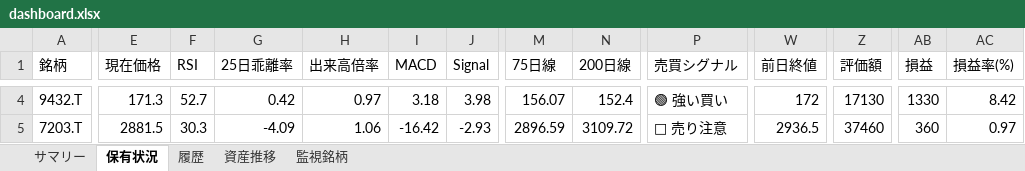
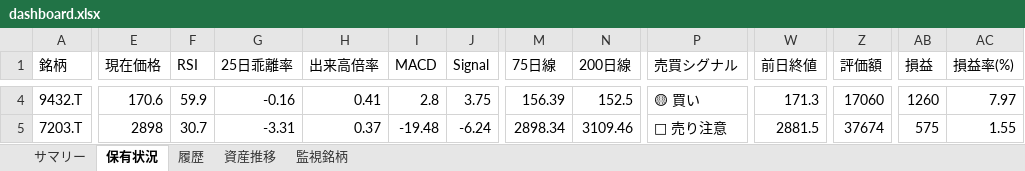
Before and after one commit to wac1223/stock_tool, an Excel workbook: dashboard.xlsx, sheet 保有状況, drawn as a sheet; only a part is shown, gaps mark what is left out; values as stored, in another font and other column widths than the file's, no borders; the diff covers the shown part only; the diff names each change by its address in the sheet, - before the commit and + after, or states it on an @@ line.

```diff
--- a/dashboard.xlsx (sheet 保有状況)
+++ b/dashboard.xlsx (sheet 保有状況)
-E4 (現在価格): 171.3
+E4 (現在価格): 170.6
-F4 (RSI): 52.7
+F4 (RSI): 59.9
-G4 (25日乖離率): 0.42
+G4 (25日乖離率): -0.16
-H4 (出来高倍率): 0.97
+H4 (出来高倍率): 0.41
-I4 (MACD): 3.18
+I4 (MACD): 2.8
-J4 (Signal): 3.98
+J4 (Signal): 3.75
-M4 (75日線): 156.07
+M4 (75日線): 156.39
-N4 (200日線): 152.4
+N4 (200日線): 152.5
-P4 (売買シグナル): 🟢 強い買い
+P4 (売買シグナル): 🟡 買い
-W4 (前日終値): 172
+W4 (前日終値): 171.3
-Z4 (評価額): 17130
+Z4 (評価額): 17060
-AB4 (損益): 1330
+AB4 (損益): 1260
-AC4 (損益率(%)): 8.42
+AC4 (損益率(%)): 7.97
-E5 (現在価格): 2881.5
+E5 (現在価格): 2898
-F5 (RSI): 30.3
+F5 (RSI): 30.7
-G5 (25日乖離率): -4.09
+G5 (25日乖離率): -3.31
-H5 (出来高倍率): 1.06
+H5 (出来高倍率): 0.37
-I5 (MACD): -16.42
+I5 (MACD): -19.48
-J5 (Signal): -2.93
+J5 (Signal): -6.24
-M5 (75日線): 2896.59
+M5 (75日線): 2898.34
-N5 (200日線): 3109.72
+N5 (200日線): 3109.46
-W5 (前日終値): 2936.5
+W5 (前日終値): 2881.5
-Z5 (評価額): 37460
+Z5 (評価額): 37674
-AB5 (損益): 360
+AB5 (損益): 575
-AC5 (損益率(%)): 0.97
+AC5 (損益率(%)): 1.55
```
Also changed, not shown: 110 edited cells elsewhere in this sheet, sheet 履歴, sheet 監視銘柄, sheet 資産推移, sheet サマリー, portfolio.xlsx, price_history.xlsx, 2 other files.
